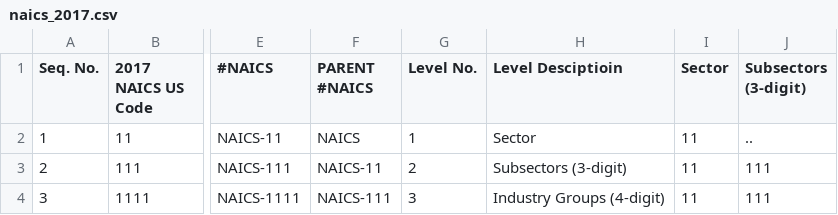
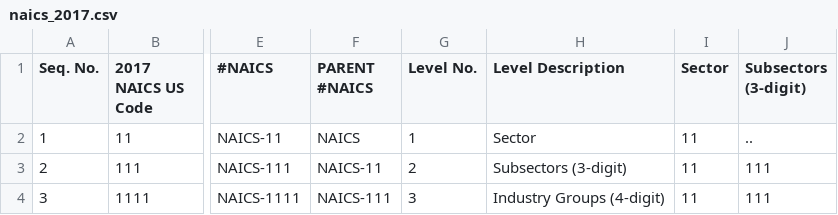
Before and after one commit to ImpactGit/Codeverter-Public, a CSV file: CSVsource/naics_2017.csv, drawn as a sheet; only a part is shown, gaps mark what is left out; the diff names each change by its address in the sheet, - before the commit and + after, or states it on an @@ line.

```diff
--- a/CSVsource/naics_2017.csv
+++ b/CSVsource/naics_2017.csv
-H1: Level Desciptioin
+H1: Level Description
```
Also changed, not shown: CSVsource/anzsic_2006r2.csv, CSVsource/isic_rev4.csv, 1 other file.
